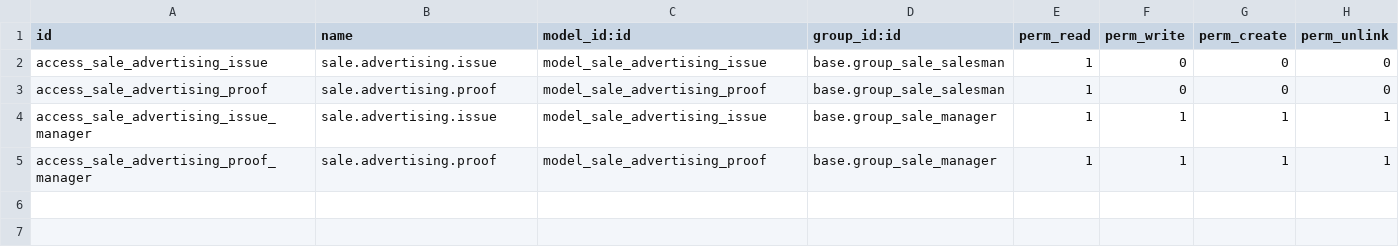
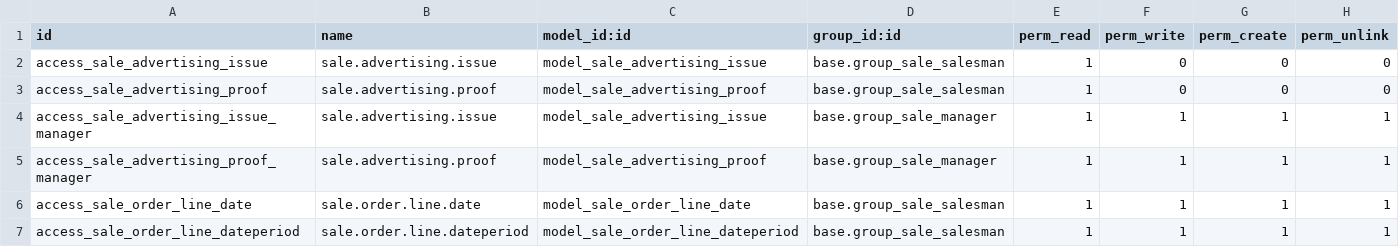
Before and after one commit to praveen-kumarG/nsm-addons, a CSV file: sale_advertising/security/ir.model.access.csv, drawn as a sheet.

Commit message:
dates and dateperiods seprate objects

```diff
--- a/sale_advertising/security/ir.model.access.csv
+++ b/sale_advertising/security/ir.model.access.csv
@@ -5 +5,3 @@
 "access_sale_advertising_proof_manager","sale.advertising.proof","model_sale_advertising_proof","base.group_sale_manager",1,1,1,1
+"access_sale_order_line_date","sale.order.line.date","model_sale_order_line_date","base.group_sale_salesman",1,1,1,1
+"access_sale_order_line_dateperiod","sale.order.line.dateperiod","model_sale_order_line_dateperiod","base.group_sale_salesman",1,1,1,1
```
Also changed, not shown: 2 other files.
